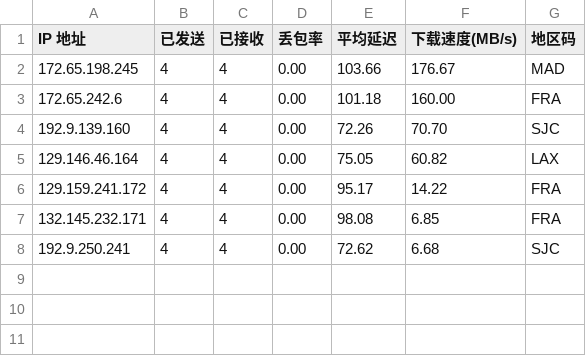
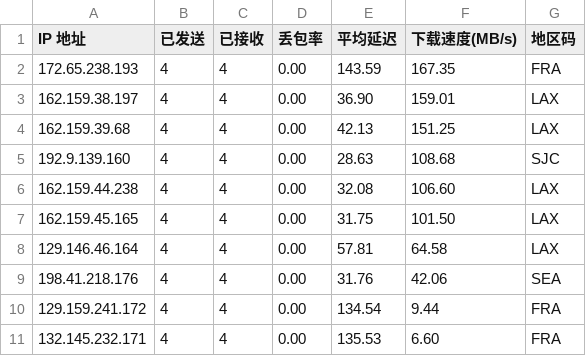
Before and after one commit to x-dr/cfst, a CSV file: result.csv, drawn as a sheet.

```diff
--- a/result.csv
+++ b/result.csv
@@ -1,8 +1,11 @@
 IP 地址,已发送,已接收,丢包率,平均延迟,下载速度(MB/s),地区码
-172.65.198.245,4,4,0.00,103.66,176.67,MAD
-172.65.242.6,4,4,0.00,101.18,160.00,FRA
-192.9.139.160,4,4,0.00,72.26,70.70,SJC
-129.146.46.164,4,4,0.00,75.05,60.82,LAX
-129.159.241.172,4,4,0.00,95.17,14.22,FRA
-132.145.232.171,4,4,0.00,98.08,6.85,FRA
-192.9.250.241,4,4,0.00,72.62,6.68,SJC
+172.65.238.193,4,4,0.00,143.59,167.35,FRA
+162.159.38.197,4,4,0.00,36.90,159.01,LAX
+162.159.39.68,4,4,0.00,42.13,151.25,LAX
+192.9.139.160,4,4,0.00,28.63,108.68,SJC
+162.159.44.238,4,4,0.00,32.08,106.60,LAX
+162.159.45.165,4,4,0.00,31.75,101.50,LAX
+129.146.46.164,4,4,0.00,57.81,64.58,LAX
+198.41.218.176,4,4,0.00,31.76,42.06,SEA
+129.159.241.172,4,4,0.00,134.54,9.44,FRA
+132.145.232.171,4,4,0.00,135.53,6.60,FRA
```
Also changed, not shown: 1 other file.
